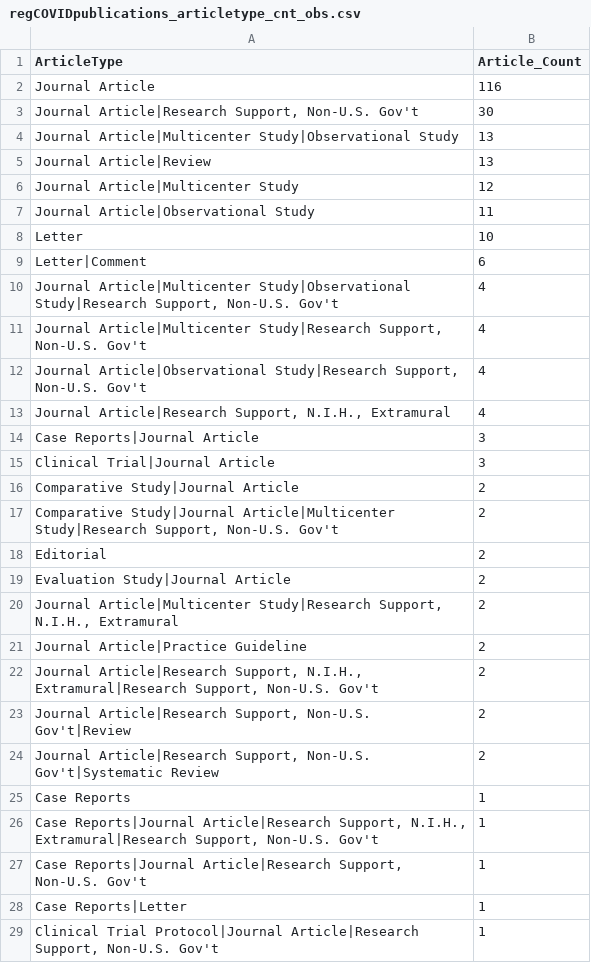
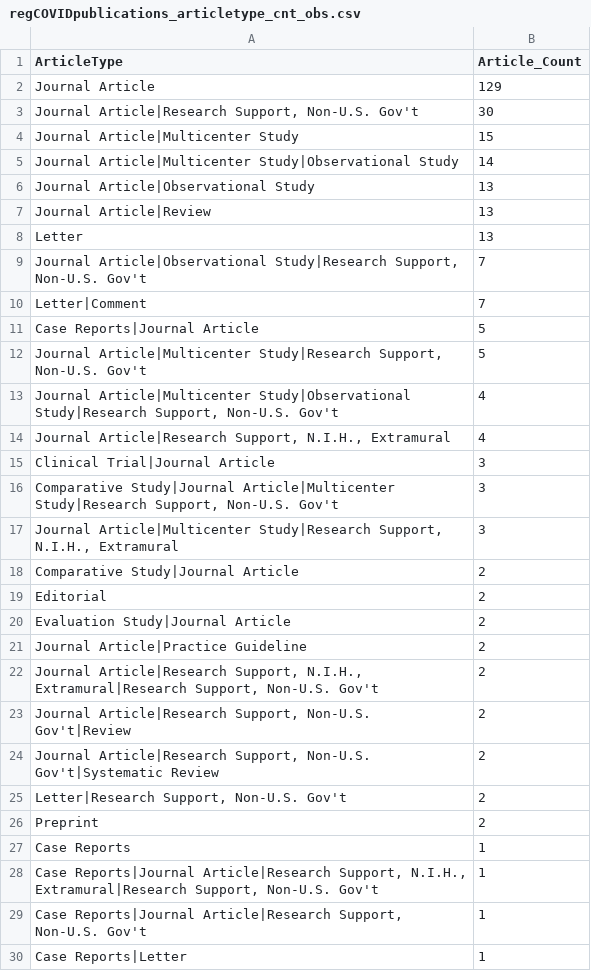
Before and after one commit to LHNCBC/r-snippets-bmi, a CSV file: regCOVID/regCOVIDpublications/regCOVIDpublications_articletype_cnt_obs.csv, drawn as a sheet; only a part is shown; the shorter side is filled out with more unchanged rows; the diff covers the shown part only.

```diff
--- a/regCOVID/regCOVIDpublications/regCOVIDpublications_articletype_cnt_obs.csv
+++ b/regCOVID/regCOVIDpublications/regCOVIDpublications_articletype_cnt_obs.csv
@@ -1,21 +1,21 @@
 ArticleType,Article_Count
-Journal Article,116
+Journal Article,129
 "Journal Article|Research Support, Non-U.S. Gov't",30
-Journal Article|Multicenter Study|Observational Study,13
+Journal Article|Multicenter Study,15
+Journal Article|Multicenter Study|Observational Study,14
+Journal Article|Observational Study,13
 Journal Article|Review,13
-Journal Article|Multicenter Study,12
-Journal Article|Observational Study,11
-Letter,10
-Letter|Comment,6
+Letter,13
+"Journal Article|Observational Study|Research Support, Non-U.S. Gov't",7
+Letter|Comment,7
+Case Reports|Journal Article,5
+"Journal Article|Multicenter Study|Research Support, Non-U.S. Gov't",5
 "Journal Article|Multicenter Study|Observational Study|Research Support, Non-U.S. Gov't",4
-"Journal Article|Multicenter Study|Research Support, Non-U.S. Gov't",4
-"Journal Article|Observational Study|Research Support, Non-U.S. Gov't",4
 "Journal Article|Research Support, N.I.H., Extramural",4
-Case Reports|Journal Article,3
 Clinical Trial|Journal Article,3
+"Comparative Study|Journal Article|Multicenter Study|Research Support, Non-U.S. Gov't",3
+"Journal Article|Multicenter Study|Research Support, N.I.H., Extramural",3
 Comparative Study|Journal Article,2
-"Comparative Study|Journal Article|Multicenter Study|Research Support, Non-U.S. Gov't",2
 Editorial,2
 Evaluation Study|Journal Article,2
-"Journal Article|Multicenter Study|Research Support, N.I.H., Extramural",2
 Journal Article|Practice Guideline,2
@@ -24,2 +24,4 @@ Journal Article|Practice Guideline,2
 "Journal Article|Research Support, Non-U.S. Gov't|Systematic Review",2
+"Letter|Research Support, Non-U.S. Gov't",2
+Preprint,2
 Case Reports,1
```
Also changed, not shown: 2 added rows and 2 removed rows elsewhere in this file, regCOVID/regCOVIDpublications/regCOVIDpublications_articletype_cnt_all.csv, regCOVID/regCOVIDpublications/regCOVIDpublications_articletype_cnt_int.csv, 17 other files.
